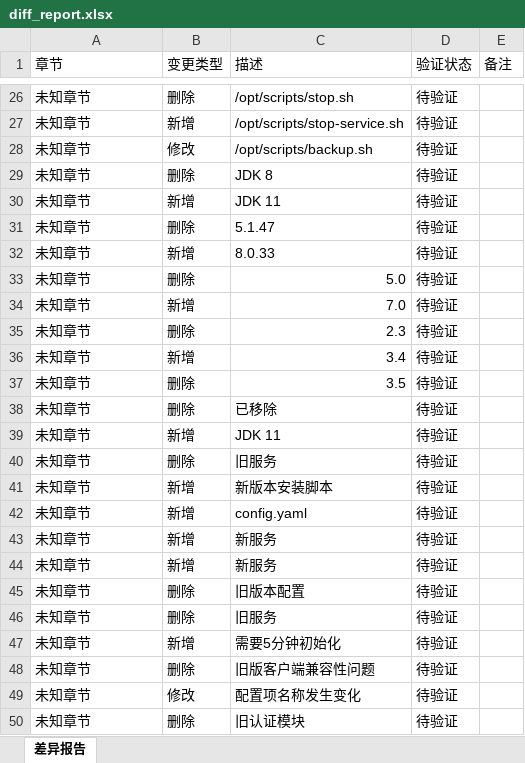
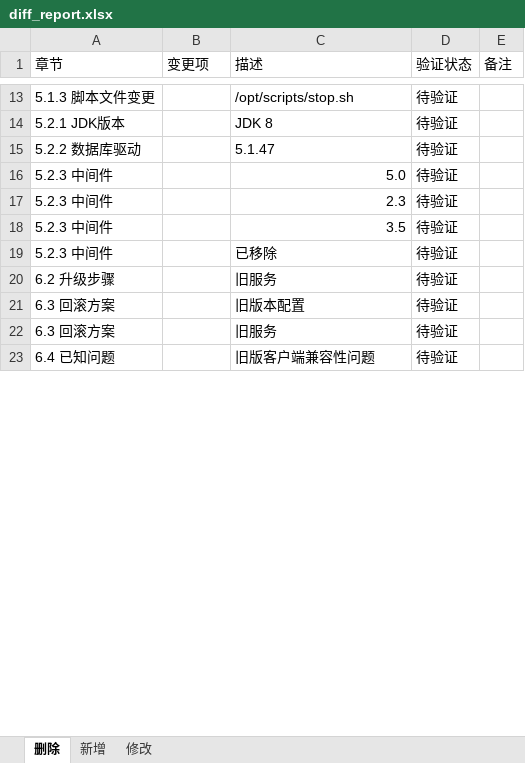
Before and after one commit to Cynthia-yuan/claude_submit, an Excel workbook: document/output/diff_report.xlsx, sheet 删除, drawn as a sheet; only a part is shown, gaps mark what is left out; values as stored, in another font and other column widths than the file's, no cell formats; removed rows and columns are numbered as before the commit, all else as after; the diff covers the shown part only; the diff names each change by its address in the sheet, - before the commit and + after, or states it on an @@ line.

```diff
--- a/document/output/diff_report.xlsx (sheet 删除)
+++ b/document/output/diff_report.xlsx (sheet 删除)
-sheet tab: 差异报告
+sheet tab: 删除
+sheet tab: 新增
+sheet tab: 修改
-B1: 变更类型
+B1: 变更项
-A13 (章节): 未知章节
+A13 (章节): 5.1.3 脚本文件变更
-B13 (变更项): 删除
+B13 (变更项): (empty)
-row 27: 未知章节 | 新增 | /opt/scripts/stop-service.sh | 待验证
-row 28: 未知章节 | 修改 | /opt/scripts/backup.sh | 待验证
-A14 (章节): 未知章节
+A14 (章节): 5.2.1 JDK版本
-B14 (变更项): 删除
+B14 (变更项): (empty)
-row 30: 未知章节 | 新增 | JDK 11 | 待验证
-A15 (章节): 未知章节
+A15 (章节): 5.2.2 数据库驱动
-B15 (变更项): 删除
+B15 (变更项): (empty)
-row 32: 未知章节 | 新增 | 8.0.33 | 待验证
-A16 (章节): 未知章节
+A16 (章节): 5.2.3 中间件
-B16 (变更项): 删除
+B16 (变更项): (empty)
-row 34: 未知章节 | 新增 | 7.0 | 待验证
-A17 (章节): 未知章节
+A17 (章节): 5.2.3 中间件
-B17 (变更项): 删除
+B17 (变更项): (empty)
-row 36: 未知章节 | 新增 | 3.4 | 待验证
-A18:A19 (章节): 未知章节
+A18:A19 (章节): 5.2.3 中间件
-B18:B19 (变更项): 删除
+B18:B19 (变更项): (empty)
-row 39: 未知章节 | 新增 | JDK 11 | 待验证
-A20 (章节): 未知章节
+A20 (章节): 6.2 升级步骤
-B20 (变更项): 删除
+B20 (变更项): (empty)
-row 41: 未知章节 | 新增 | 新版本安装脚本 | 待验证
-row 42: 未知章节 | 新增 | config.yaml | 待验证
-row 43: 未知章节 | 新增 | 新服务 | 待验证
-row 44: 未知章节 | 新增 | 新服务 | 待验证
-A21:A22 (章节): 未知章节
+A21:A22 (章节): 6.3 回滚方案
-B21:B22 (变更项): 删除
+B21:B22 (变更项): (empty)
-row 47: 未知章节 | 新增 | 需要5分钟初始化 | 待验证
-A23 (章节): 未知章节
+A23 (章节): 6.4 已知问题
-B23 (变更项): 删除
+B23 (变更项): (empty)
-row 49: 未知章节 | 修改 | 配置项名称发生变化 | 待验证
-row 50: 未知章节 | 删除 | 旧认证模块 | 待验证
```
Also changed, not shown: 8 added rows, 34 removed rows and 22 edited cells elsewhere in this sheet, cell formats, 1 other file.
